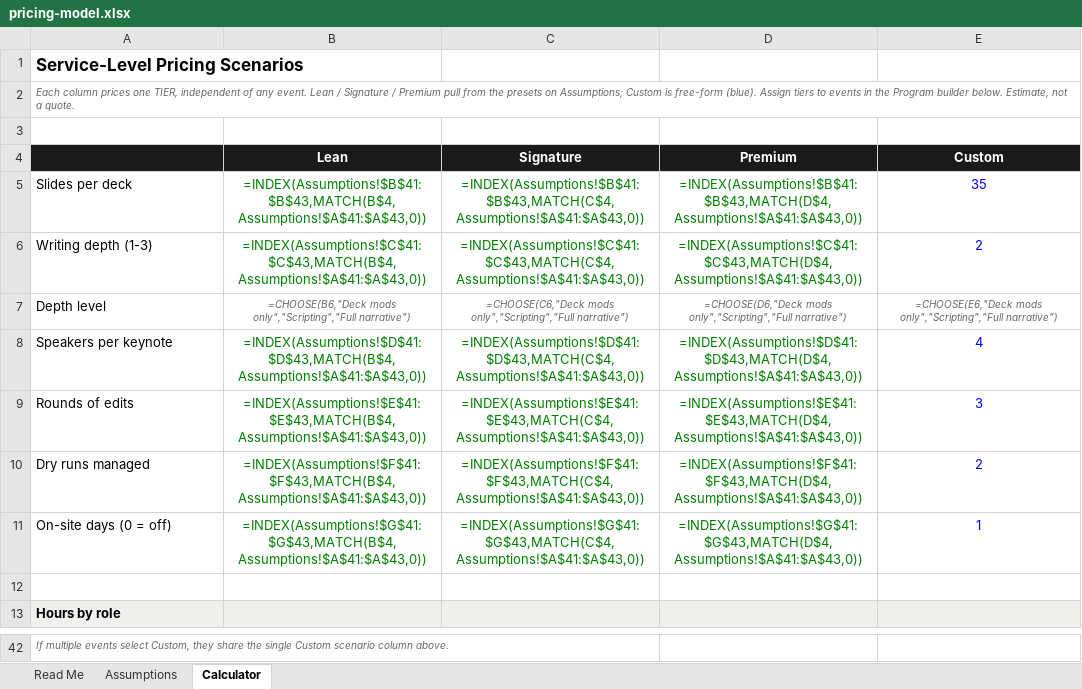
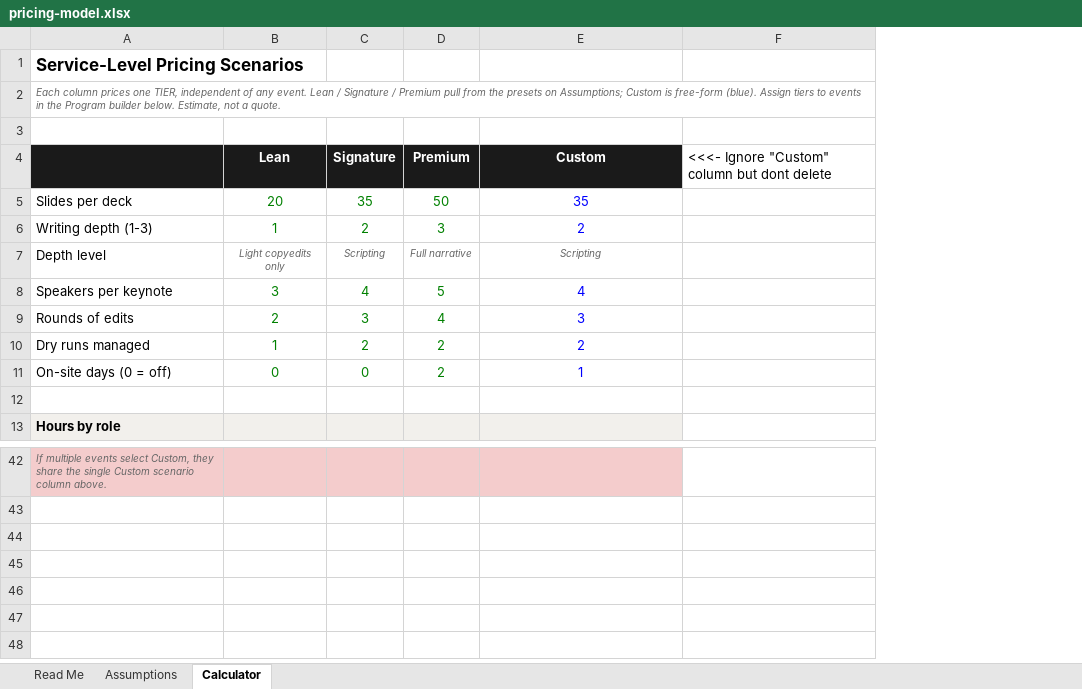
Before and after one commit to ejtmsd/aws-p1-decks, an Excel workbook: pricing-model.xlsx, sheet Calculator, drawn as a sheet; only a part is shown, gaps mark what is left out; values as stored, in another font and other column widths than the file's, no borders; formulas without a stored value are shown as written; charts and pictures not drawn; removed rows and columns are numbered as before the commit, all else as after; the diff covers the shown part only; the diff names each change by its address in the sheet, - before the commit and + after, or states it on an @@ line.

```diff
--- a/pricing-model.xlsx (sheet Calculator)
+++ b/pricing-model.xlsx (sheet Calculator)
-column B, rows 4-11: Lean | =INDEX(Assumptions!$B$41:$B$43,MATCH(B$4,Assumptions!$A$41:$A$43,0)) | =INDEX(Assumptions!$C$41:$C$43,MATCH(B$4,Assumptions!$A$41:$A$43,0)) | =CHOOSE(B6,"Deck mods only","Scripting","Full narrative") | =INDEX(Assumptions!$D$41:$D$43,MATCH(B$4,Assumptions!$A$41:$A$43,0)) | =INDEX(Assumptions!$E$41:$E$43,MATCH(B$4,Assumptions!$A$41:$A$43,0)) | =INDEX(Assumptions!$F$41:$F$43,MATCH(B$4,Assumptions!$A$41:$A$43,0)) | =INDEX(Assumptions!$G$41:$G$43,MATCH(B$4,Assumptions!$A$41:$A$43,0))
-column C, rows 4-11: Signature | =INDEX(Assumptions!$B$41:$B$43,MATCH(C$4,Assumptions!$A$41:$A$43,0)) | =INDEX(Assumptions!$C$41:$C$43,MATCH(C$4,Assumptions!$A$41:$A$43,0)) | =CHOOSE(C6,"Deck mods only","Scripting","Full narrative") | =INDEX(Assumptions!$D$41:$D$43,MATCH(C$4,Assumptions!$A$41:$A$43,0)) | =INDEX(Assumptions!$E$41:$E$43,MATCH(C$4,Assumptions!$A$41:$A$43,0)) | =INDEX(Assumptions!$F$41:$F$43,MATCH(C$4,Assumptions!$A$41:$A$43,0)) | =INDEX(Assumptions!$G$41:$G$43,MATCH(C$4,Assumptions!$A$41:$A$43,0))
-column D, rows 4-11: Premium | =INDEX(Assumptions!$B$41:$B$43,MATCH(D$4,Assumptions!$A$41:$A$43,0)) | =INDEX(Assumptions!$C$41:$C$43,MATCH(D$4,Assumptions!$A$41:$A$43,0)) | =CHOOSE(D6,"Deck mods only","Scripting","Full narrative") | =INDEX(Assumptions!$D$41:$D$43,MATCH(D$4,Assumptions!$A$41:$A$43,0)) | =INDEX(Assumptions!$E$41:$E$43,MATCH(D$4,Assumptions!$A$41:$A$43,0)) | =INDEX(Assumptions!$F$41:$F$43,MATCH(D$4,Assumptions!$A$41:$A$43,0)) | =INDEX(Assumptions!$G$41:$G$43,MATCH(D$4,Assumptions!$A$41:$A$43,0))
+column B, rows 4-11: Lean | 20 | 1 | Light copyedits only | 3 | 2 | 1 | 0
+column C, rows 4-11: Signature | 35 | 2 | Scripting | 4 | 3 | 2 | 0
+column D, rows 4-11: Premium | 50 | 3 | Full narrative | 5 | 4 | 2 | 2
+column F, row 4: <<<- Ignore "Custom" column but dont delete
-E7: =CHOOSE(E6,"Deck mods only","Scripting","Full narrative")
+E7: Scripting
-A42 fill: none
+A42 fill: #F4CCCC
-E42 fill: none
+E42 fill: #F4CCCC
```
Also changed, not shown: 3 added rows, 3 removed rows, 18 edited cells and cell formats elsewhere in this sheet, sheet Assumptions, charts or pictures, 3 other files.
